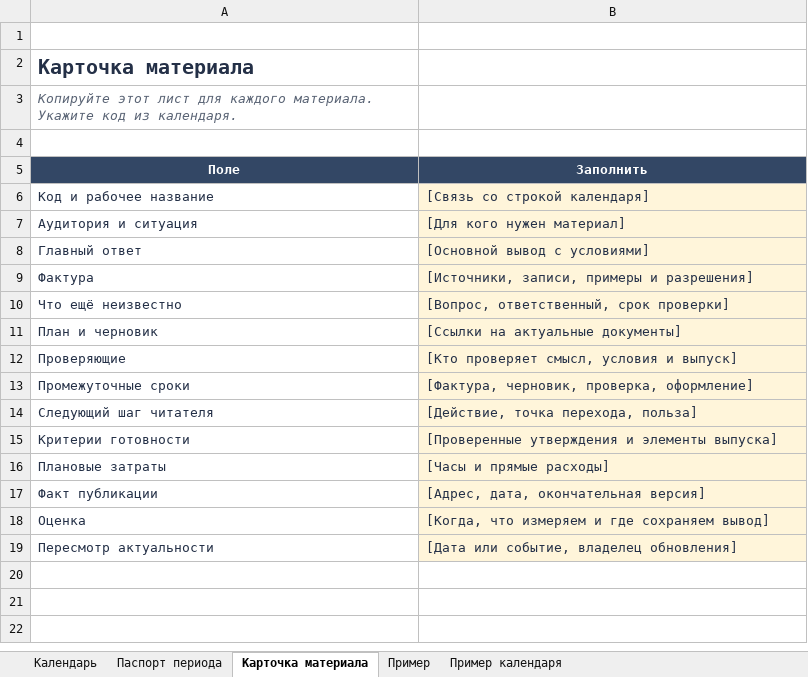
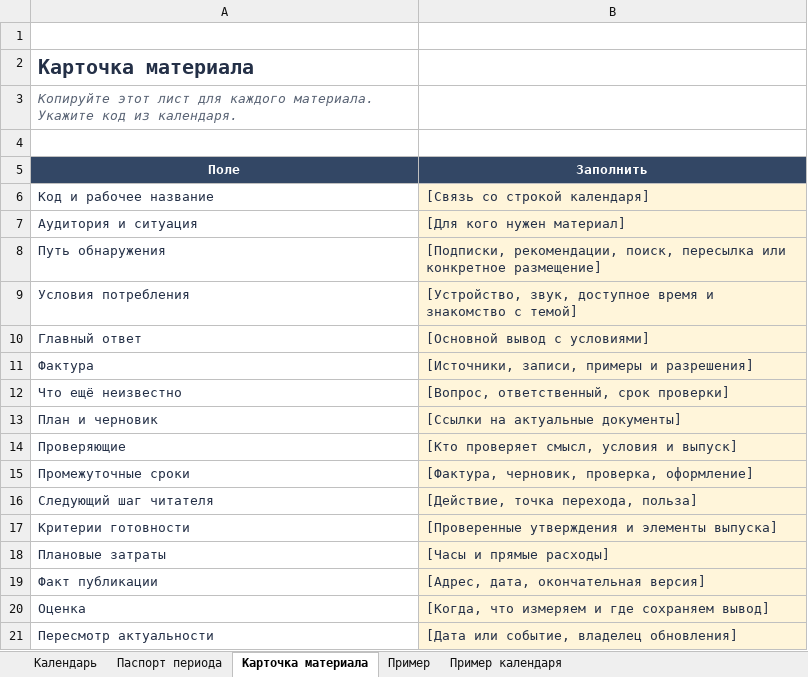
Before and after one commit to Hexlet/smm-bible, an Excel workbook: templates/content-plan.xlsx, sheet Карточка материала, drawn as a sheet; values as stored, in another font and other column widths than the file's, no borders; the diff names each change by its address in the sheet, - before the commit and + after, or states it on an @@ line.

Commit message:
Expand audience strategy, content discovery, and AI guidance

```diff
--- a/templates/content-plan.xlsx (sheet Карточка материала)
+++ b/templates/content-plan.xlsx (sheet Карточка материала)
+row 8: Путь обнаружения | [Подписки, рекомендации, поиск, пересылка или конкретное размещение]
+row 9: Условия потребления | [Устройство, звук, доступное время и знакомство с темой]
```
Also changed, not shown: sheet Пример, 50 other files.
